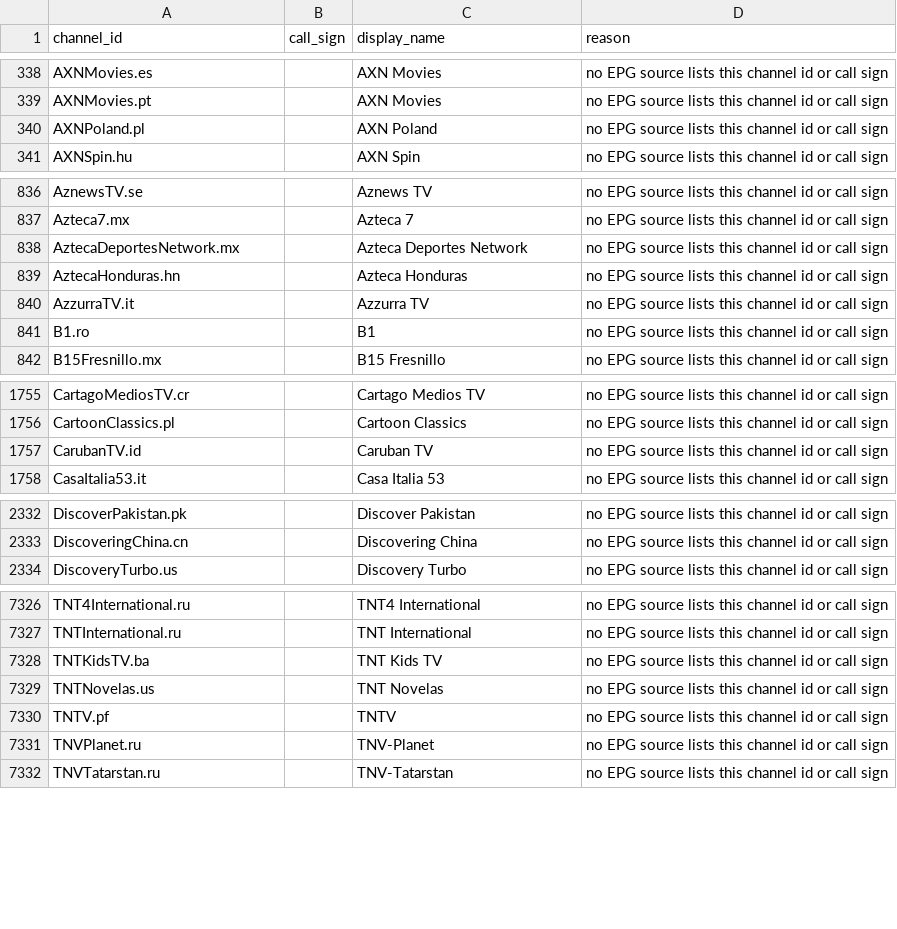
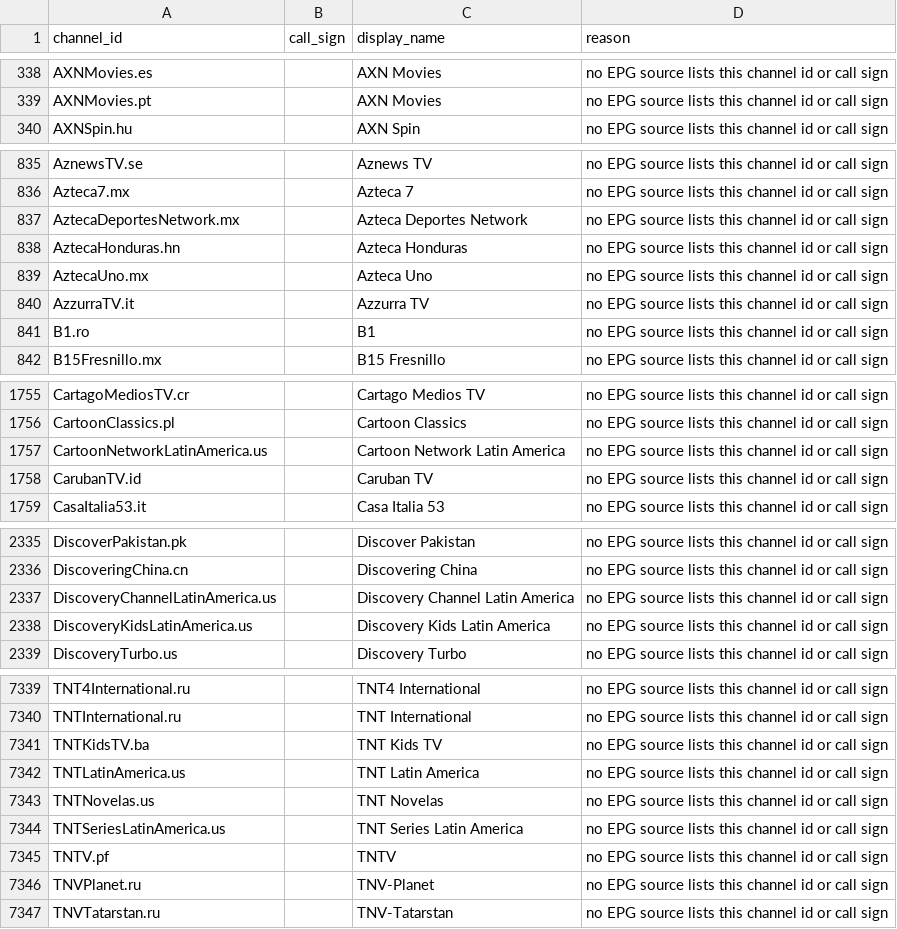
Before and after one commit to 7000premiumchannels/android-tv-guru-playlists, a CSV file: reports/epg-unmatched.csv, drawn as a sheet; only a part is shown, gaps mark what is left out; the diff covers the shown part only.

```diff
--- a/reports/epg-unmatched.csv
+++ b/reports/epg-unmatched.csv
@@ -339,3 +339,2 @@ AXNMovies.es,,AXN Movies,no EPG source lists this channel id or call sign
 AXNMovies.pt,,AXN Movies,no EPG source lists this channel id or call sign
-AXNPoland.pl,,AXN Poland,no EPG source lists this channel id or call sign
 AXNSpin.hu,,AXN Spin,no EPG source lists this channel id or call sign
@@ -839,2 +838,3 @@ AztecaDeportesNetwork.mx,,Azteca Deportes Network,no EPG source lists this chann
 AztecaHonduras.hn,,Azteca Honduras,no EPG source lists this channel id or call sign
+AztecaUno.mx,,Azteca Uno,no EPG source lists this channel id or call sign
 AzzurraTV.it,,Azzurra TV,no EPG source lists this channel id or call sign
@@ -1756,2 +1756,3 @@ CartagoMediosTV.cr,,Cartago Medios TV,no EPG source lists this channel id or cal
 CartoonClassics.pl,,Cartoon Classics,no EPG source lists this channel id or call sign
+CartoonNetworkLatinAmerica.us,,Cartoon Network Latin America,no EPG source lists this channel id or call sign
 CarubanTV.id,,Caruban TV,no EPG source lists this channel id or call sign
@@ -2333,2 +2336,4 @@ DiscoverPakistan.pk,,Discover Pakistan,no EPG source lists this channel id or ca
 DiscoveringChina.cn,,Discovering China,no EPG source lists this channel id or call sign
+DiscoveryChannelLatinAmerica.us,,Discovery Channel Latin America,no EPG source lists this channel id or call sign
+DiscoveryKidsLatinAmerica.us,,Discovery Kids Latin America,no EPG source lists this channel id or call sign
 DiscoveryTurbo.us,,Discovery Turbo,no EPG source lists this channel id or call sign
@@ -7328,3 +7341,5 @@ TNTInternational.ru,,TNT International,no EPG source lists this channel id or ca
 TNTKidsTV.ba,,TNT Kids TV,no EPG source lists this channel id or call sign
+TNTLatinAmerica.us,,TNT Latin America,no EPG source lists this channel id or call sign
 TNTNovelas.us,,TNT Novelas,no EPG source lists this channel id or call sign
+TNTSeriesLatinAmerica.us,,TNT Series Latin America,no EPG source lists this channel id or call sign
 TNTV.pf,,TNTV,no EPG source lists this channel id or call sign
```
Also changed, not shown: 14 added rows and 1 removed row elsewhere in this file, reports/epg-matches.csv, 5 other files.
